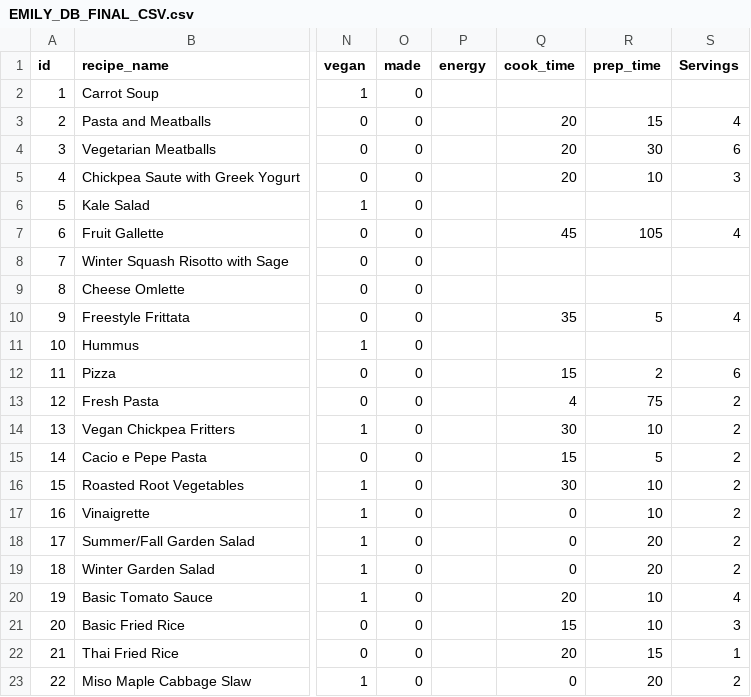
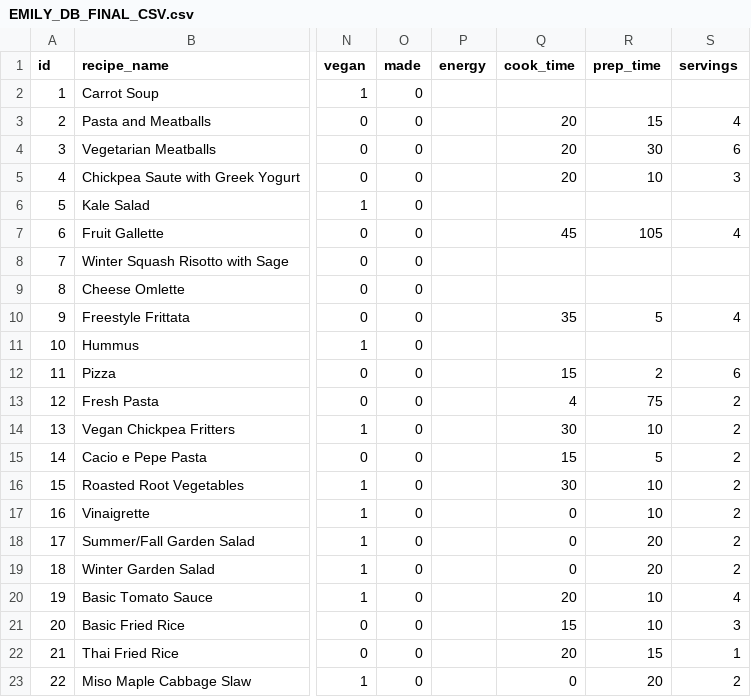
Before and after one commit to akaplan521/ClimateKitchenApp, a CSV file: backend/EMILY_DB_FINAL_CSV.csv, drawn as a sheet; only a part is shown, gaps mark what is left out; the diff names each change by its address in the sheet, - before the commit and + after, or states it on an @@ line.

Commit message:
Update EMILY_DB_FINAL_CSV.csv

```diff
--- a/backend/EMILY_DB_FINAL_CSV.csv
+++ b/backend/EMILY_DB_FINAL_CSV.csv
-S1: Servings
+S1: servings
```
